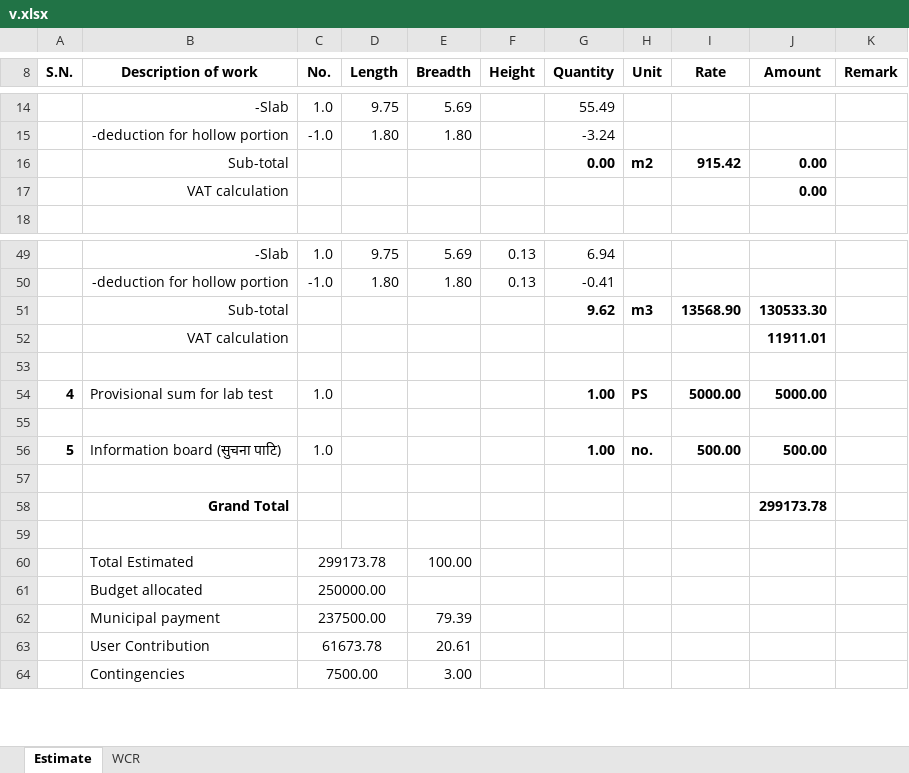
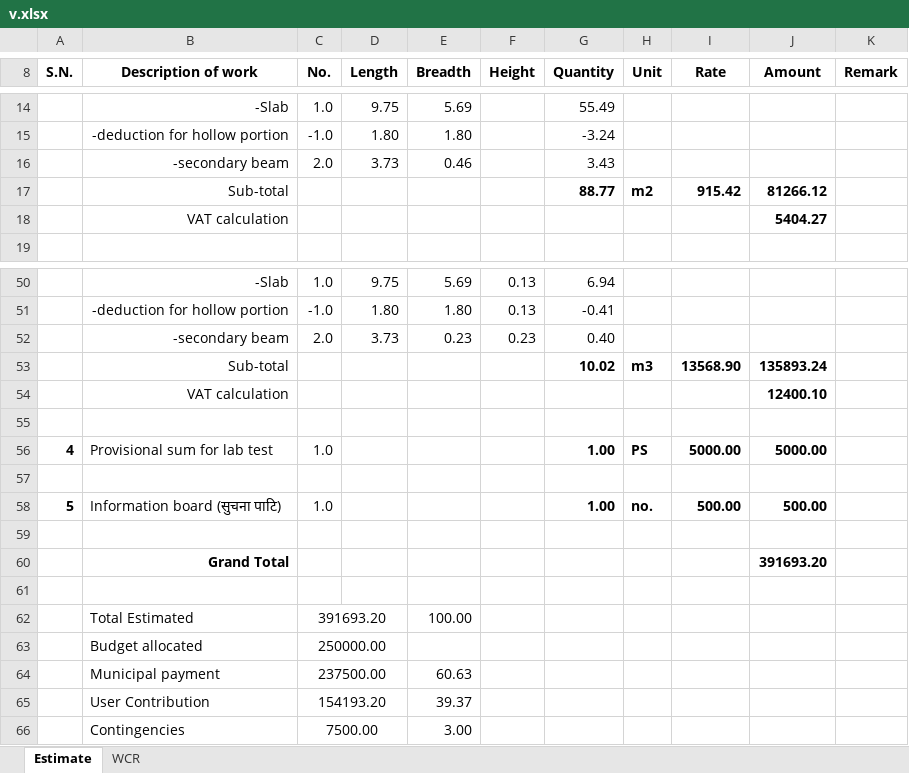
Before and after one commit to suwalcrystal/ofc, an Excel workbook: ofc/estimates/kalimasta mandir/v.xlsx, sheet Estimate, drawn as a sheet; only a part is shown, gaps mark what is left out; values as stored, in another font and other column widths than the file's, no borders; addresses are those after the commit; the diff names each change by its address in the sheet, - before the commit and + after, or states it on an @@ line.

Commit message:
pratibedan change for sarbajanik dhara as per milan sir written, paropakar demolition actual quantity measure, kalimasta mandir estimate given to upabhokta

```diff
--- a/ofc/estimates/kalimasta mandir/v.xlsx (sheet Estimate)
+++ b/ofc/estimates/kalimasta mandir/v.xlsx (sheet Estimate)
+row 16:  | -secondary beam | 2.0 | 3.73 | 0.46 |  | 3.43
-G17 (Quantity): 0.00
+G17 (Quantity): 88.77
-J17 (Amount): 0.00
+J17 (Amount): 81266.12
-J18 (Amount): 0.00
+J18 (Amount): 5404.27
+row 52:  | -secondary beam | 2.0 | 3.73 | 0.23 | 0.23 | 0.40
-G53 (Quantity): 9.62
+G53 (Quantity): 10.02
-J53 (Amount): 130533.30
+J53 (Amount): 135893.24
-J54 (Amount): 11911.01
+J54 (Amount): 12400.10
-J60 (Amount): 299173.78
+J60 (Amount): 391693.20
-C62 (No.): 299173.78
+C62 (No.): 391693.20
-E64 (Breadth): 79.39
+E64 (Breadth): 60.63
-C65 (No.): 61673.78
+C65 (No.): 154193.20
-E65 (Breadth): 20.61
+E65 (Breadth): 39.37
```
Also changed, not shown: sheet WCR, formulas that keep their value, 7 other files.
